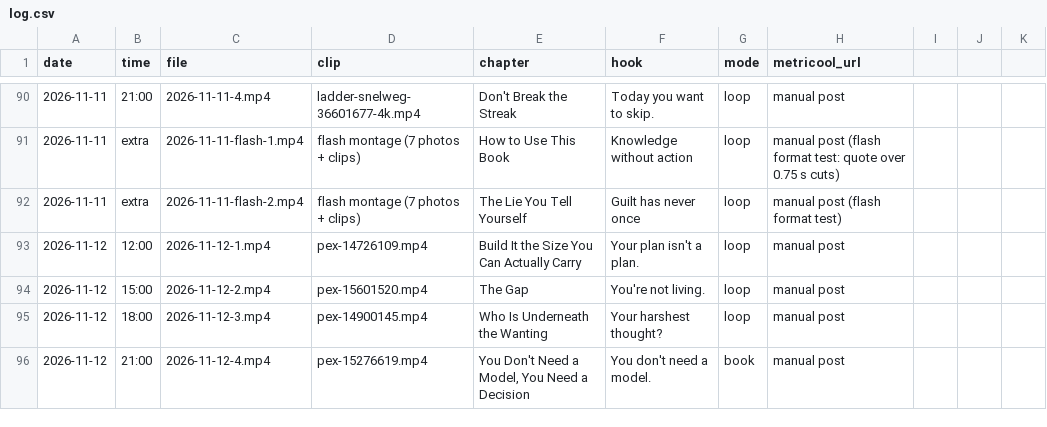
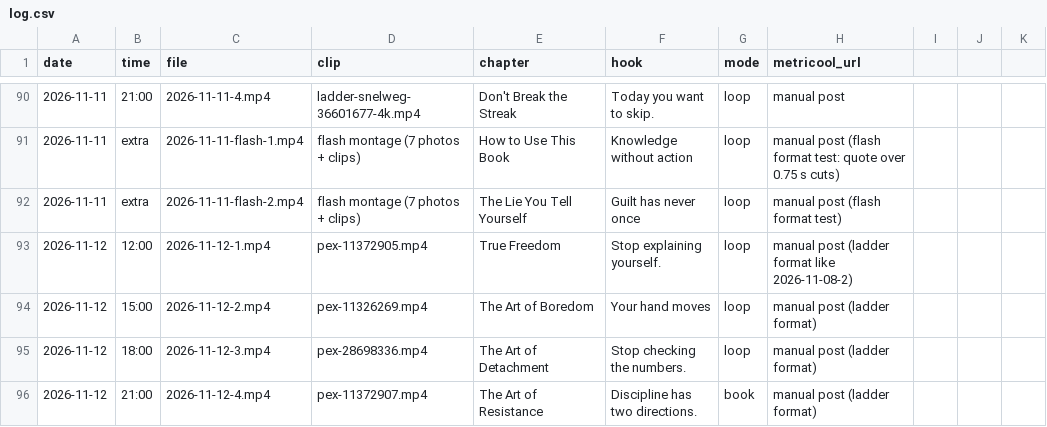
Before and after one commit to adriaanisufi-ops/ladder-content, a CSV file: log.csv, drawn as a sheet; only a part is shown, gaps mark what is left out.

```diff
--- a/log.csv
+++ b/log.csv
@@ -92,5 +92,5 @@ date,time,file,clip,chapter,hook,mode,metricool_url
 2026-11-11,extra,2026-11-11-flash-2.mp4,flash montage (7 photos + clips),The Lie You Tell Yourself,Guilt has never once,loop,manual post (flash format test)
-2026-11-12,12:00,2026-11-12-1.mp4,pex-14726109.mp4,Build It the Size You Can Actually Carry,Your plan isn't a plan.,loop,manual post
-2026-11-12,15:00,2026-11-12-2.mp4,pex-15601520.mp4,The Gap,You're not living.,loop,manual post
-2026-11-12,18:00,2026-11-12-3.mp4,pex-14900145.mp4,Who Is Underneath the Wanting,Your harshest thought?,loop,manual post
-2026-11-12,21:00,2026-11-12-4.mp4,pex-15276619.mp4,"You Don't Need a Model, You Need a Decision",You don't need a model.,book,manual post
+2026-11-12,12:00,2026-11-12-1.mp4,pex-11372905.mp4,True Freedom,Stop explaining yourself.,loop,manual post (ladder format like 2026-11-08-2)
+2026-11-12,15:00,2026-11-12-2.mp4,pex-11326269.mp4,The Art of Boredom,Your hand moves,loop,manual post (ladder format)
+2026-11-12,18:00,2026-11-12-3.mp4,pex-28698336.mp4,The Art of Detachment,Stop checking the numbers.,loop,manual post (ladder format)
+2026-11-12,21:00,2026-11-12-4.mp4,pex-11372907.mp4,The Art of Resistance,Discipline has two directions.,book,manual post (ladder format)
```
Also changed, not shown: 3 other files.
